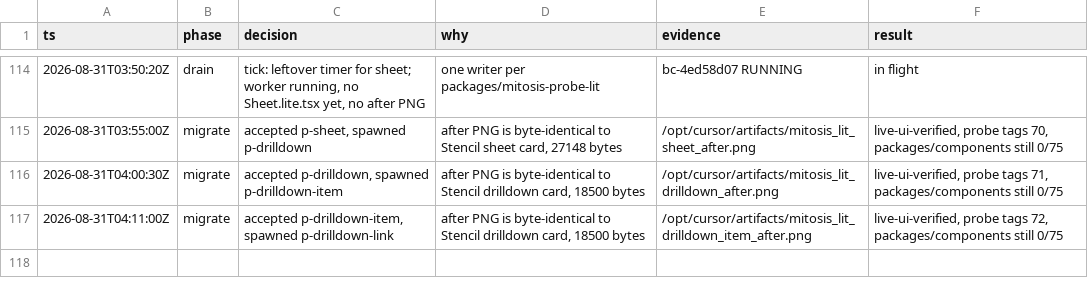
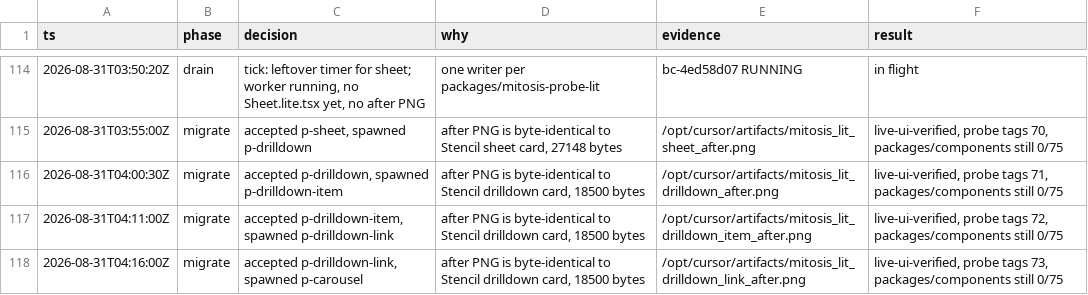
Before and after one commit to kroofy/porsche-design-system, a TSV file: .audit/orchestrate/stencil-to-mitosis/decisions.tsv, drawn as a sheet; only a part is shown, gaps mark what is left out; the diff names each change by its address in the sheet, - before the commit and + after, or states it on an @@ line.

```diff
--- a/.audit/orchestrate/stencil-to-mitosis/decisions.tsv
+++ b/.audit/orchestrate/stencil-to-mitosis/decisions.tsv
+row 118: 2026-08-31T04:16:00Z | migrate | accepted p-drilldown-link, spawned p-carousel | after PNG is byte-identical to Stencil drilldown card, 18500 bytes | /opt/cursor/artifacts/mitosis_lit_drilldown_link_after.png | live-ui-verified, probe tags 73, packages/components still 0/75
```
Also changed, not shown: .audit/orchestrate/stencil-to-mitosis/ledger.tsv, .audit/orchestrate/stencil-to-mitosis/units.tsv, 2 other files.
